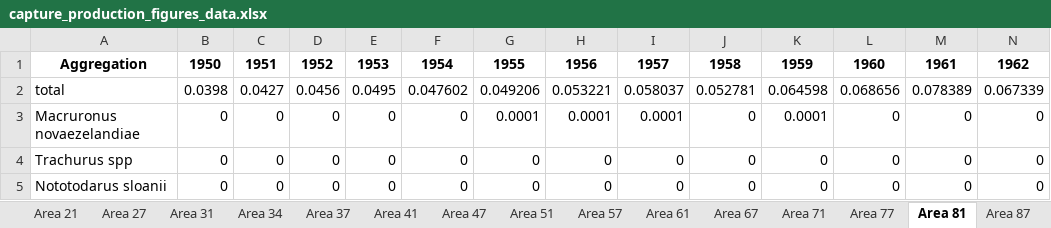
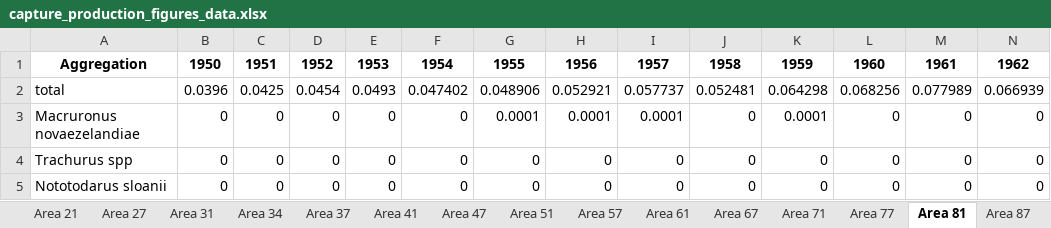
Before and after one commit to samirjohnson48/SOSI-2025, an Excel workbook: output/aggregate_tables/capture_production_figures_data.xlsx, sheet Area 81, drawn as a sheet; only a part is shown; values as stored, in another font and other column widths than the file's, no borders; the diff covers the shown part only; the diff names each change by its address in the sheet, - before the commit and + after, or states it on an @@ line.

```diff
--- a/output/aggregate_tables/capture_production_figures_data.xlsx (sheet Area 81)
+++ b/output/aggregate_tables/capture_production_figures_data.xlsx (sheet Area 81)
-B2: 0.0398
+B2: 0.0396
-C2: 0.0427
+C2: 0.0425
-D2: 0.0456
+D2: 0.0454
-E2: 0.0495
+E2: 0.0493
-F2: 0.047602
+F2: 0.047402
-G2: 0.049206
+G2: 0.048906
-H2: 0.053221
+H2: 0.052921
-I2: 0.058037
+I2: 0.057737
-J2: 0.052781
+J2: 0.052481
-K2: 0.064598
+K2: 0.064298
-L2: 0.068656
+L2: 0.068256
-M2: 0.078389
+M2: 0.077989
-N2: 0.067339
+N2: 0.066939
```
Also changed, not shown: 57 edited cells elsewhere in this sheet, sheet Area 87, sheet Area 27, sheet Area 21, sheet Area 47, sheet Area 77, sheet Area 61, 9 more sheets, output/aggregate_tables/top10species_by_area.xlsx, 17 other files.
